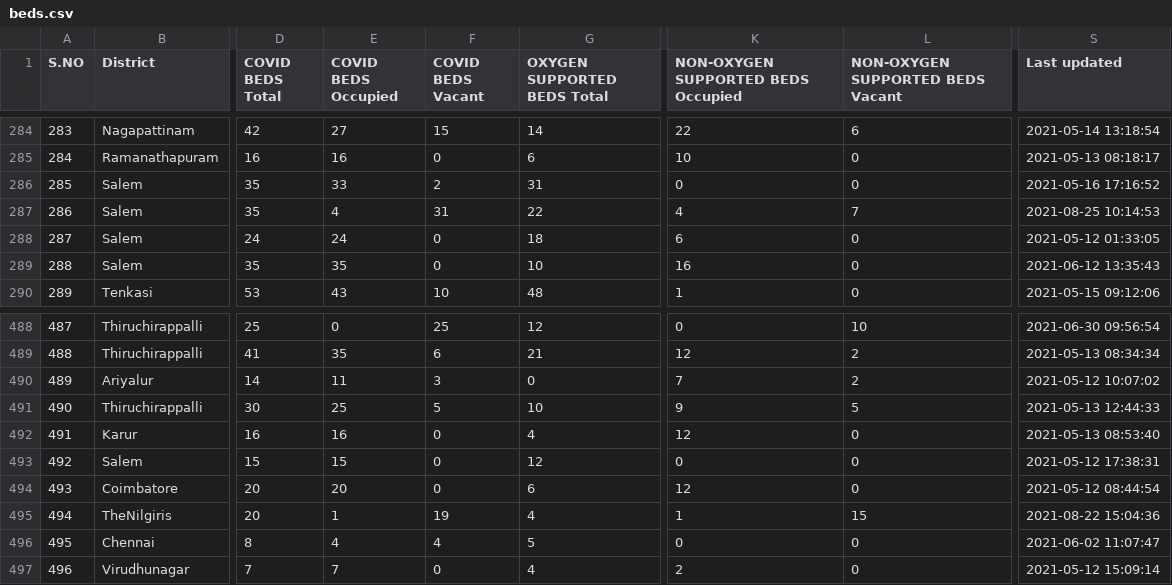
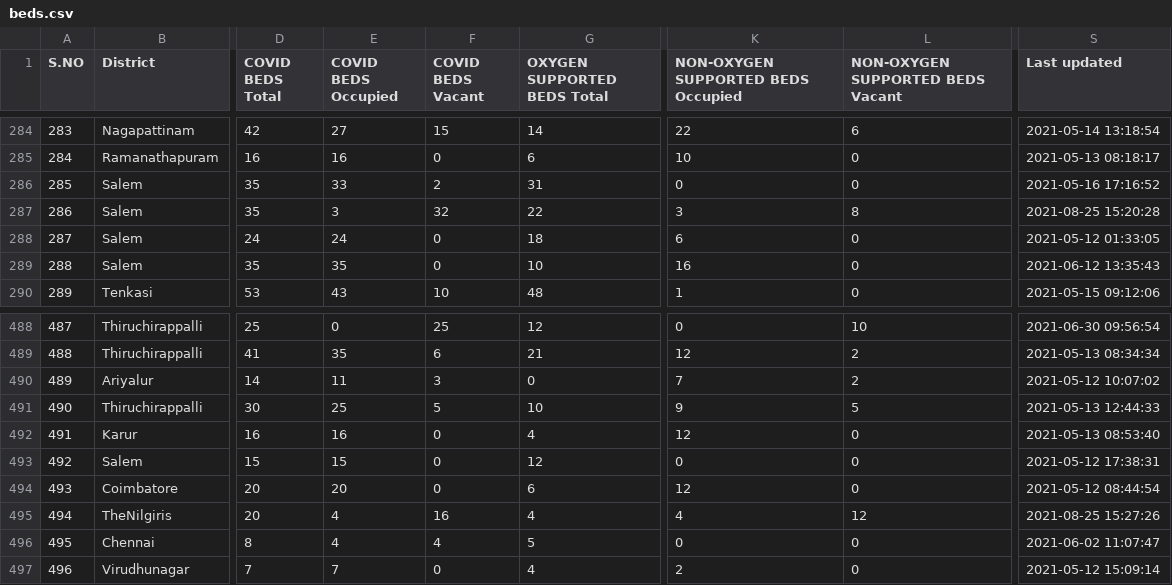
Before and after one commit to mskian/tamil-nadu-covid-beds-api, a CSV file: data/beds.csv, drawn as a sheet; only a part is shown, gaps mark what is left out; the diff names each change by its address in the sheet, - before the commit and + after, or states it on an @@ line.

```diff
--- a/data/beds.csv
+++ b/data/beds.csv
-E287 (COVID BEDS Occupied): 4
+E287 (COVID BEDS Occupied): 3
-F287 (COVID BEDS Vacant): 31
+F287 (COVID BEDS Vacant): 32
-K287: 4
+K287: 3
-L287 (NON-OXYGEN SUPPORTED BEDS Vacant): 7
+L287 (NON-OXYGEN SUPPORTED BEDS Vacant): 8
-S287 (Last updated): 2021-08-25 10:14:53
+S287 (Last updated): 2021-08-25 15:20:28
-E495 (COVID BEDS Occupied): 1
+E495 (COVID BEDS Occupied): 4
-F495 (COVID BEDS Vacant): 19
+F495 (COVID BEDS Vacant): 16
-K495: 1
+K495: 4
-L495 (NON-OXYGEN SUPPORTED BEDS Vacant): 15
+L495 (NON-OXYGEN SUPPORTED BEDS Vacant): 12
-S495 (Last updated): 2021-08-22 15:04:36
+S495 (Last updated): 2021-08-25 15:27:26
```
Also changed, not shown: 1 other file.
